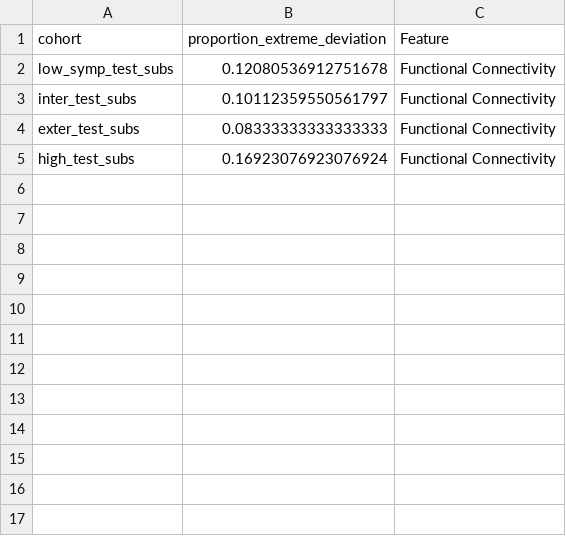
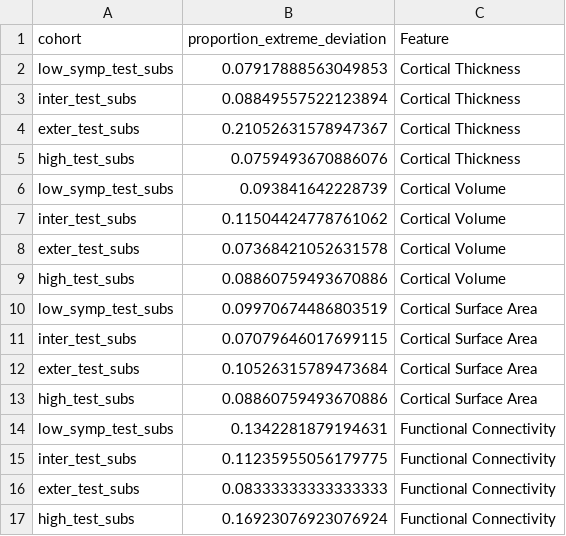
Before and after one commit to Ericdqk001/Diagnosis_LCA_norm_model, a CSV file: src/discover/results/low_entropy/extreme_deviation_results/extreme_deviation_results.csv, drawn as a sheet.

```diff
--- a/src/discover/results/low_entropy/extreme_deviation_results/extreme_deviation_results.csv
+++ b/src/discover/results/low_entropy/extreme_deviation_results/extreme_deviation_results.csv
@@ -1,4 +1,16 @@
 cohort,proportion_extreme_deviation,Feature
-low_symp_test_subs,0.12080536912751678,Functional Connectivity
-inter_test_subs,0.10112359550561797,Functional Connectivity
+low_symp_test_subs,0.07917888563049853,Cortical Thickness
+inter_test_subs,0.08849557522123894,Cortical Thickness
+exter_test_subs,0.21052631578947367,Cortical Thickness
+high_test_subs,0.0759493670886076,Cortical Thickness
+low_symp_test_subs,0.093841642228739,Cortical Volume
+inter_test_subs,0.11504424778761062,Cortical Volume
+exter_test_subs,0.07368421052631578,Cortical Volume
+high_test_subs,0.08860759493670886,Cortical Volume
+low_symp_test_subs,0.09970674486803519,Cortical Surface Area
+inter_test_subs,0.07079646017699115,Cortical Surface Area
+exter_test_subs,0.10526315789473684,Cortical Surface Area
+high_test_subs,0.08860759493670886,Cortical Surface Area
+low_symp_test_subs,0.1342281879194631,Functional Connectivity
+inter_test_subs,0.11235955056179775,Functional Connectivity
 exter_test_subs,0.08333333333333333,Functional Connectivity
```
Also changed, not shown: src/discover/results/low_entropy/U_test_results/distance_U_test_results.csv, src/discover/results/low_entropy/U_test_results/recon_dev_U_test_results.csv, 22 other files.
